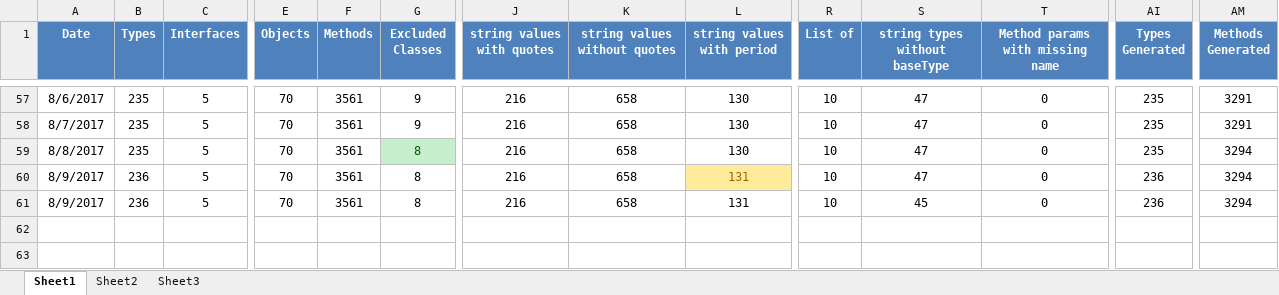
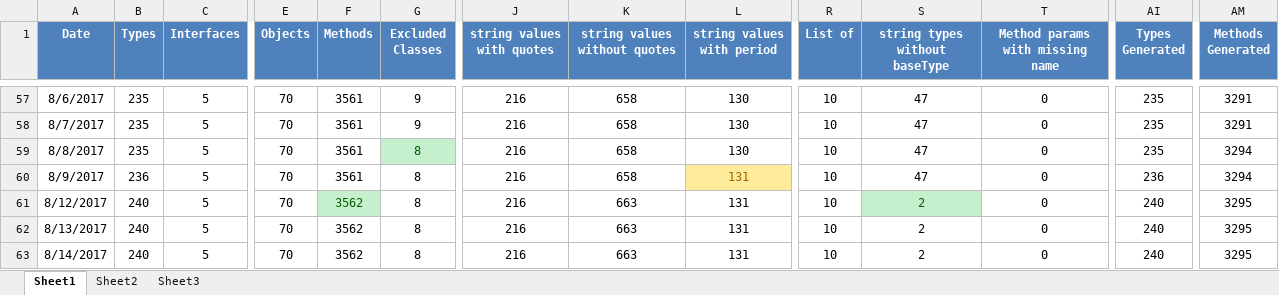
Before and after one commit to kylemwhite/isc, an Excel workbook: referenceDocsMetrics.xlsx, sheet Sheet1, drawn as a sheet; only a part is shown, gaps mark what is left out; values as stored, in another font and other column widths than the file's, no borders; charts and pictures not drawn; rows hold the shown columns only; the diff names each change by its address in the sheet, - before the commit and + after, or states it on an @@ line.

```diff
--- a/referenceDocsMetrics.xlsx (sheet Sheet1)
+++ b/referenceDocsMetrics.xlsx (sheet Sheet1)
-A61 (Date): 8/9/2017
+A61 (Date): 8/12/2017
-B61 (Types): 236
+B61 (Types): 240
-F61 (Methods): 3561
+F61 (Methods): 3562
@@ F61 fill: none → #C6EFCE, text colour: black → #006100 @@
-K61 (string values without quotes): 658
+K61 (string values without quotes): 663
-S61 (string types without baseType): 45
+S61 (string types without baseType): 2
@@ S61 fill: none → #C6EFCE, text colour: black → #006100 @@
-AI61 (Types Generated): 236
+AI61 (Types Generated): 240
-AM61 (Methods Generated): 3294
+AM61 (Methods Generated): 3295
+row 62: 8/13/2017 | 240 | 5 | 70 | 3562 | 8 | 216 | 663 | 131 | 10 | 2 | 0 | 240 | 3295
+row 63: 8/14/2017 | 240 | 5 | 70 | 3562 | 8 | 216 | 663 | 131 | 10 | 2 | 0 | 240 | 3295
```
Also changed, not shown: charts or pictures, 8 other files.
